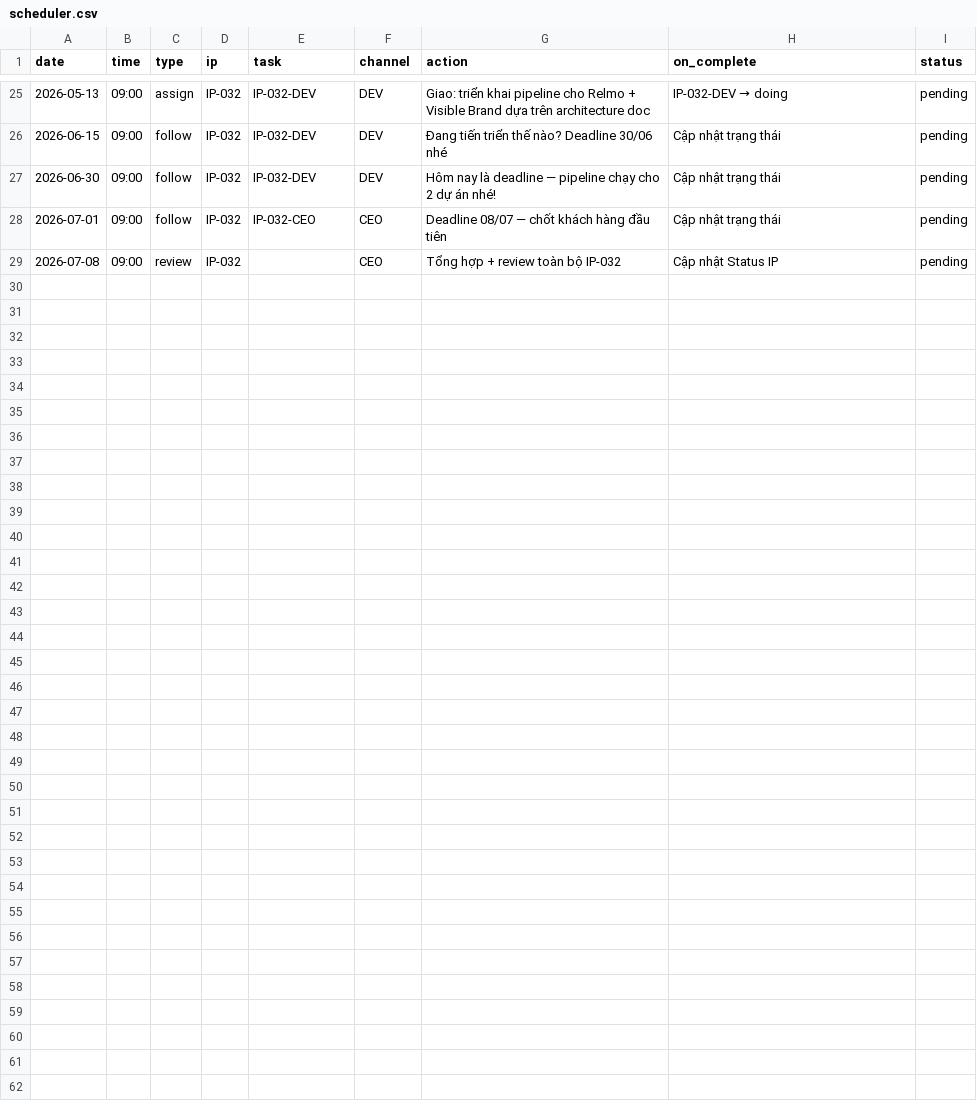
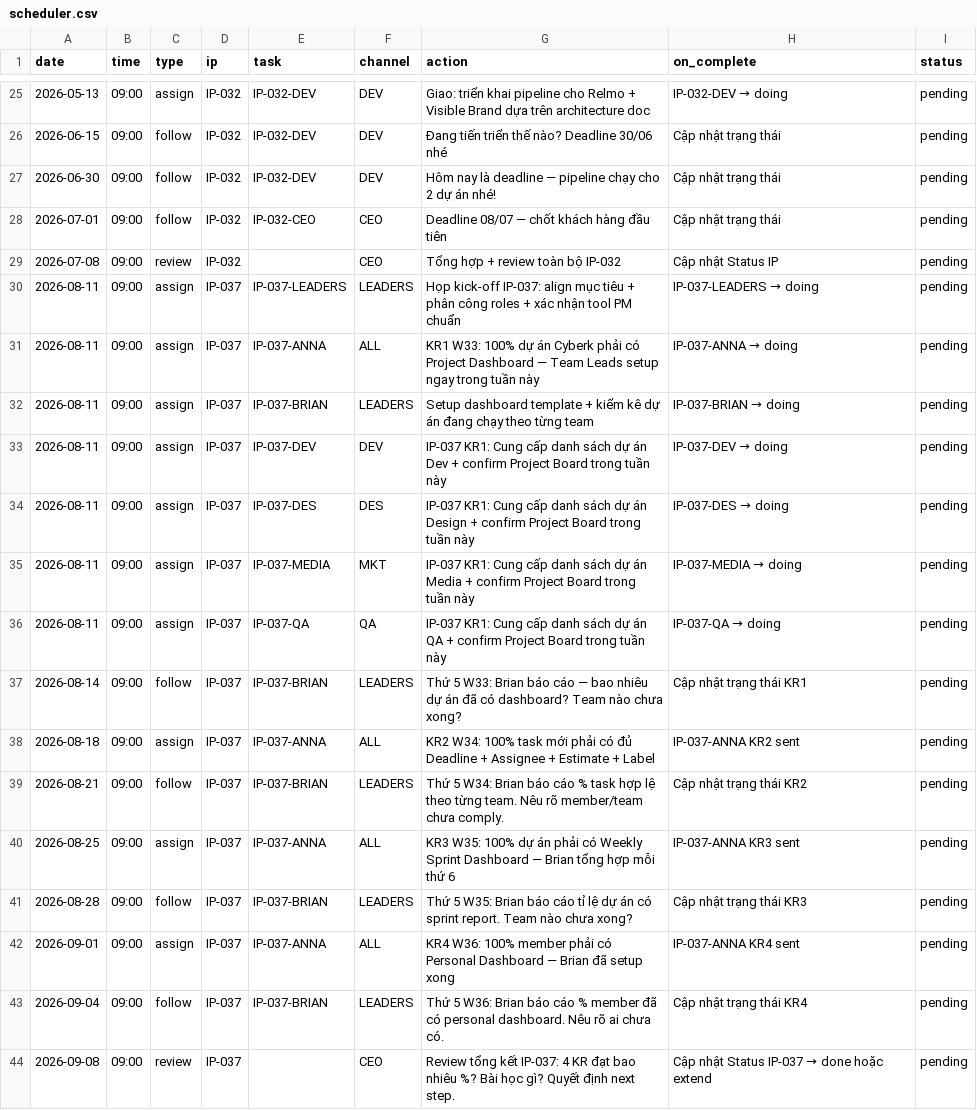
Before and after one commit to Cyberk-Official/changes, a CSV file: scheduler.csv, drawn as a sheet; only a part is shown, gaps mark what is left out; the diff names each change by its address in the sheet, - before the commit and + after, or states it on an @@ line.

```diff
--- a/scheduler.csv
+++ b/scheduler.csv
+row 30: 2026-08-11 | 09:00 | assign | IP-037 | IP-037-LEADERS | LEADERS | Họp kick-off IP-037: align mục tiêu + phân công roles + xác nhận tool PM chuẩn | IP-037-LEADERS → doing | pending
+row 31: 2026-08-11 | 09:00 | assign | IP-037 | IP-037-ANNA | ALL | KR1 W33: 100% dự án Cyberk phải có Project Dashboard — Team Leads setup ngay trong tuần này | IP-037-ANNA → doing | pending
+row 32: 2026-08-11 | 09:00 | assign | IP-037 | IP-037-BRIAN | LEADERS | Setup dashboard template + kiểm kê dự án đang chạy theo từng team | IP-037-BRIAN → doing | pending
+row 33: 2026-08-11 | 09:00 | assign | IP-037 | IP-037-DEV | DEV | IP-037 KR1: Cung cấp danh sách dự án Dev + confirm Project Board trong tuần này | IP-037-DEV → doing | pending
+row 34: 2026-08-11 | 09:00 | assign | IP-037 | IP-037-DES | DES | IP-037 KR1: Cung cấp danh sách dự án Design + confirm Project Board trong tuần này | IP-037-DES → doing | pending
+row 35: 2026-08-11 | 09:00 | assign | IP-037 | IP-037-MEDIA | MKT | IP-037 KR1: Cung cấp danh sách dự án Media + confirm Project Board trong tuần này | IP-037-MEDIA → doing | pending
+row 36: 2026-08-11 | 09:00 | assign | IP-037 | IP-037-QA | QA | IP-037 KR1: Cung cấp danh sách dự án QA + confirm Project Board trong tuần này | IP-037-QA → doing | pending
+row 37: 2026-08-14 | 09:00 | follow | IP-037 | IP-037-BRIAN | LEADERS | Thứ 5 W33: Brian báo cáo — bao nhiêu dự án đã có dashboard? Team nào chưa xong? | Cập nhật trạng thái KR1 | pending
+row 38: 2026-08-18 | 09:00 | assign | IP-037 | IP-037-ANNA | ALL | KR2 W34: 100% task mới phải có đủ Deadline + Assignee + Estimate + Label | IP-037-ANNA KR2 sent | pending
+row 39: 2026-08-21 | 09:00 | follow | IP-037 | IP-037-BRIAN | LEADERS | Thứ 5 W34: Brian báo cáo % task hợp lệ theo từng team. Nêu rõ member/team chưa comply. | Cập nhật trạng thái KR2 | pending
+row 40: 2026-08-25 | 09:00 | assign | IP-037 | IP-037-ANNA | ALL | KR3 W35: 100% dự án phải có Weekly Sprint Dashboard — Brian tổng hợp mỗi thứ 6 | IP-037-ANNA KR3 sent | pending
+row 41: 2026-08-28 | 09:00 | follow | IP-037 | IP-037-BRIAN | LEADERS | Thứ 5 W35: Brian báo cáo tỉ lệ dự án có sprint report. Team nào chưa xong? | Cập nhật trạng thái KR3 | pending
+row 42: 2026-09-01 | 09:00 | assign | IP-037 | IP-037-ANNA | ALL | KR4 W36: 100% member phải có Personal Dashboard — Brian đã setup xong | IP-037-ANNA KR4 sent | pending
+row 43: 2026-09-04 | 09:00 | follow | IP-037 | IP-037-BRIAN | LEADERS | Thứ 5 W36: Brian báo cáo % member đã có personal dashboard. Nêu rõ ai chưa có. | Cập nhật trạng thái KR4 | pending
+row 44: 2026-09-08 | 09:00 | review | IP-037 |  | CEO | Review tổng kết IP-037: 4 KR đạt bao nhiêu %? Bài học gì? Quyết định next step. | Cập nhật Status IP-037 → done hoặc extend | pending
```
Also changed, not shown: 34 other files.
